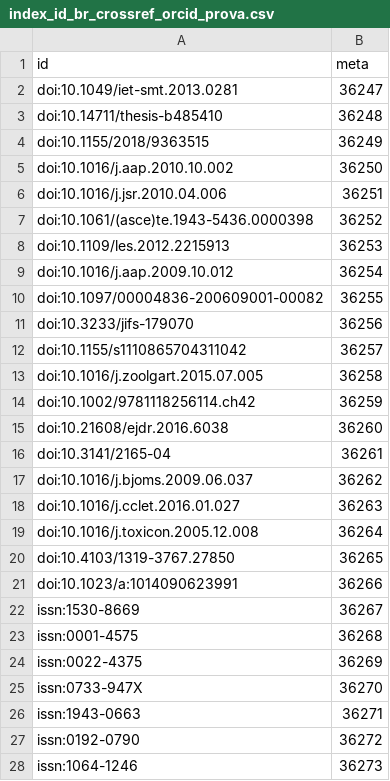
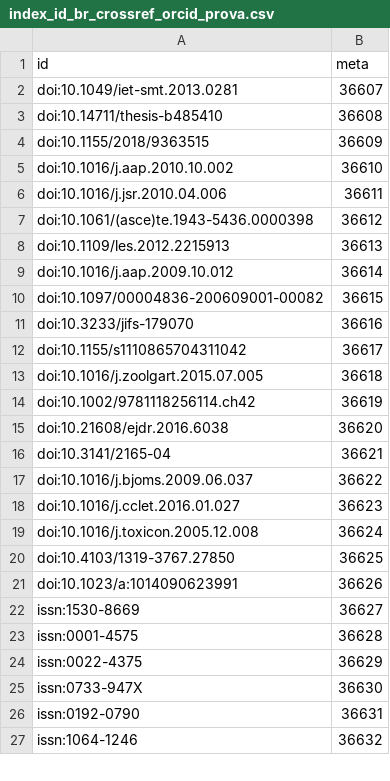
Before and after one commit to opencitations/oc_meta, a CSV file: crossref/csv/indices/crossref_orcid_prova/index_id_br_crossref_orcid_prova.csv, drawn as a sheet; only a part is shown; the diff covers the shown part only.

```diff
--- a/crossref/csv/indices/crossref_orcid_prova/index_id_br_crossref_orcid_prova.csv
+++ b/crossref/csv/indices/crossref_orcid_prova/index_id_br_crossref_orcid_prova.csv
@@ -1,28 +1,27 @@
 id	meta
-doi:10.1049/iet-smt.2013.0281	36247
-doi:10.14711/thesis-b485410	36248
-doi:10.1155/2018/9363515	36249
-doi:10.1016/j.aap.2010.10.002	36250
-doi:10.1016/j.jsr.2010.04.006	36251
-doi:10.1061/(asce)te.1943-5436.0000398	36252
-doi:10.1109/les.2012.2215913	36253
-doi:10.1016/j.aap.2009.10.012	36254
-doi:10.1097/00004836-200609001-00082	36255
-doi:10.3233/jifs-179070	36256
-doi:10.1155/s1110865704311042	36257
-doi:10.1016/j.zoolgart.2015.07.005	36258
-doi:10.1002/9781118256114.ch42	36259
-doi:10.21608/ejdr.2016.6038	36260
-doi:10.3141/2165-04	36261
-doi:10.1016/j.bjoms.2009.06.037	36262
-doi:10.1016/j.cclet.2016.01.027	36263
-doi:10.1016/j.toxicon.2005.12.008	36264
-doi:10.4103/1319-3767.27850	36265
-doi:10.1023/a:1014090623991	36266
-issn:1530-8669	36267
-issn:0001-4575	36268
-issn:0022-4375	36269
-issn:0733-947X	36270
-issn:1943-0663	36271
-issn:0192-0790	36272
-issn:1064-1246	36273
+doi:10.1049/iet-smt.2013.0281	36607
+doi:10.14711/thesis-b485410	36608
+doi:10.1155/2018/9363515	36609
+doi:10.1016/j.aap.2010.10.002	36610
+doi:10.1016/j.jsr.2010.04.006	36611
+doi:10.1061/(asce)te.1943-5436.0000398	36612
+doi:10.1109/les.2012.2215913	36613
+doi:10.1016/j.aap.2009.10.012	36614
+doi:10.1097/00004836-200609001-00082	36615
+doi:10.3233/jifs-179070	36616
+doi:10.1155/s1110865704311042	36617
+doi:10.1016/j.zoolgart.2015.07.005	36618
+doi:10.1002/9781118256114.ch42	36619
+doi:10.21608/ejdr.2016.6038	36620
+doi:10.3141/2165-04	36621
+doi:10.1016/j.bjoms.2009.06.037	36622
+doi:10.1016/j.cclet.2016.01.027	36623
+doi:10.1016/j.toxicon.2005.12.008	36624
+doi:10.4103/1319-3767.27850	36625
+doi:10.1023/a:1014090623991	36626
+issn:1530-8669	36627
+issn:0001-4575	36628
+issn:0022-4375	36629
+issn:0733-947X	36630
+issn:0192-0790	36631
+issn:1064-1246	36632
```
Also changed, not shown: 2 removed rows and 7 edited cells elsewhere in this file, crossref/csv/indices/crossref_orcid_prova/data_crossref_orcid_prova.csv, crossref/csv/indices/crossref_orcid_prova/index_ar_crossref_orcid_prova.csv, 18 other files.
